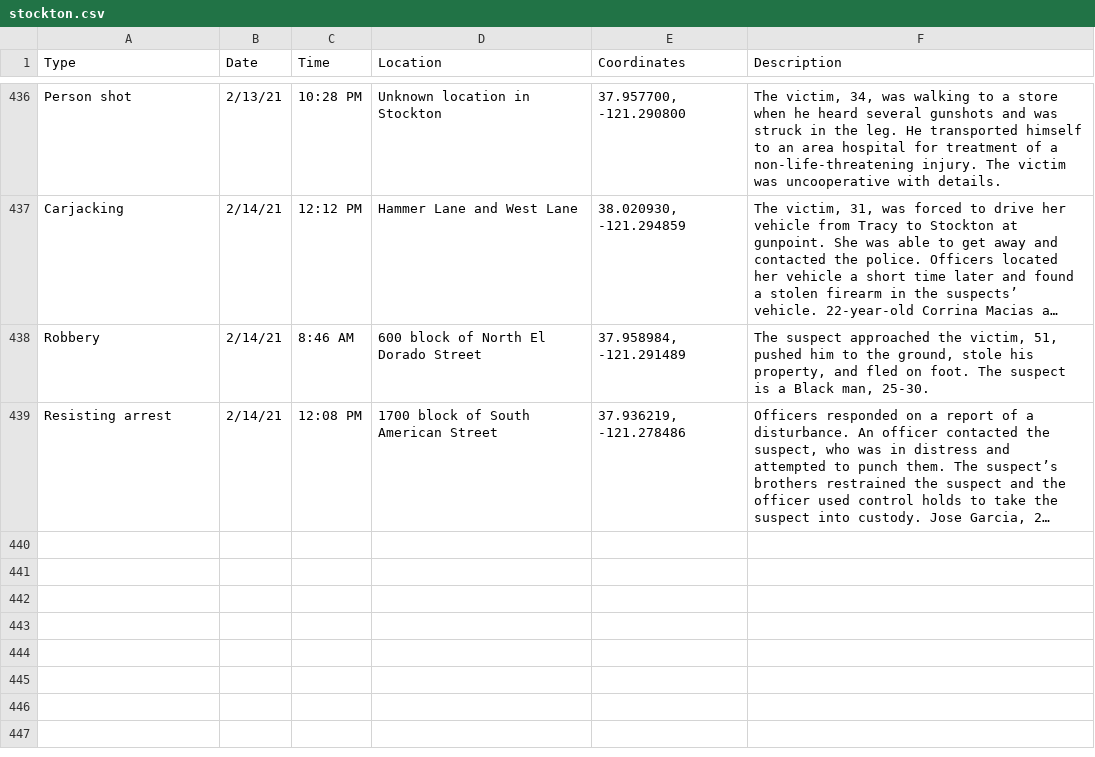
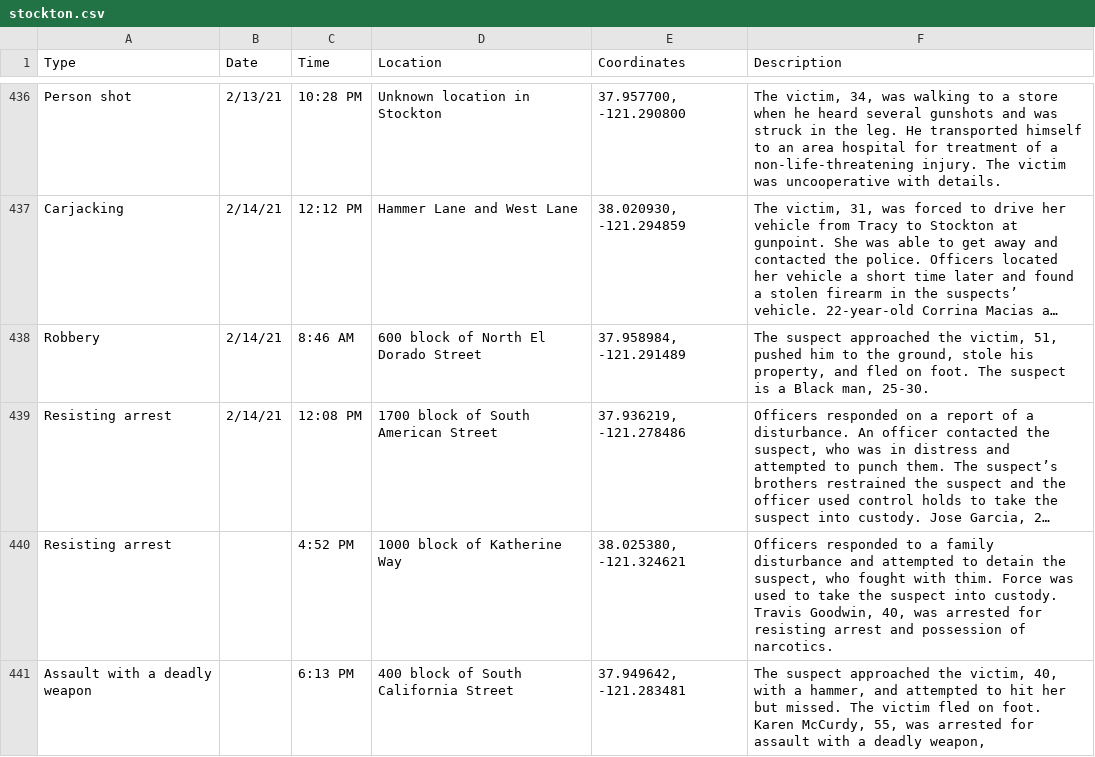
Before and after one commit to miriamwaldvogel/209politics, a CSV file: projects/crimemaps/data/stockton.csv, drawn as a sheet; only a part is shown, gaps mark what is left out; long unchanged cells end in …; the diff names each change by its address in the sheet, - before the commit and + after, or states it on an @@ line.

```diff
--- a/projects/crimemaps/data/stockton.csv
+++ b/projects/crimemaps/data/stockton.csv
+row 440: Resisting arrest |  | 4:52 PM | 1000 block of Katherine Way | 38.025380, -121.324621 | Officers responded to a family disturbance and attempted to detain the suspect, who fought with thim. Force was used to take the suspect into custody. Travis Goodwin, 40, was arrested for resisting arrest and possession of narcotics.
+row 441: Assault with a deadly weapon |  | 6:13 PM | 400 block of South California Street | 37.949642, -121.283481 | The suspect approached the victim, 40, with a hammer, and attempted to hit her but missed. The victim fled on foot. Karen McCurdy, 55, was arrested for assault with a deadly weapon,
```
Also changed, not shown: 1 other file.
